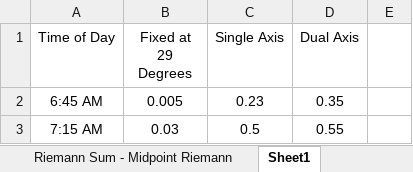
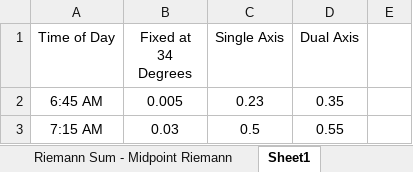
Before and after one commit to lukejiang9020/solartrackers, an Excel workbook: Voltage_discharge.xlsx, sheet Sheet1, drawn as a sheet; only a part is shown; values as stored, in another font and other column widths than the file's, no borders; charts and pictures not drawn; the diff names each change by its address in the sheet, - before the commit and + after, or states it on an @@ line.

```diff
--- a/Voltage_discharge.xlsx (sheet Sheet1)
+++ b/Voltage_discharge.xlsx (sheet Sheet1)
-B1: Fixed at 29 Degrees
+B1: Fixed at 34 Degrees
```
Also changed, not shown: charts or pictures, 9 other files.
